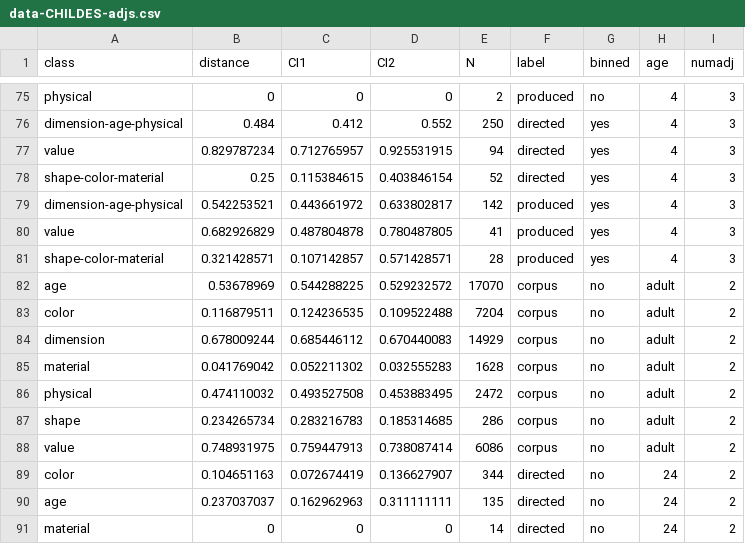
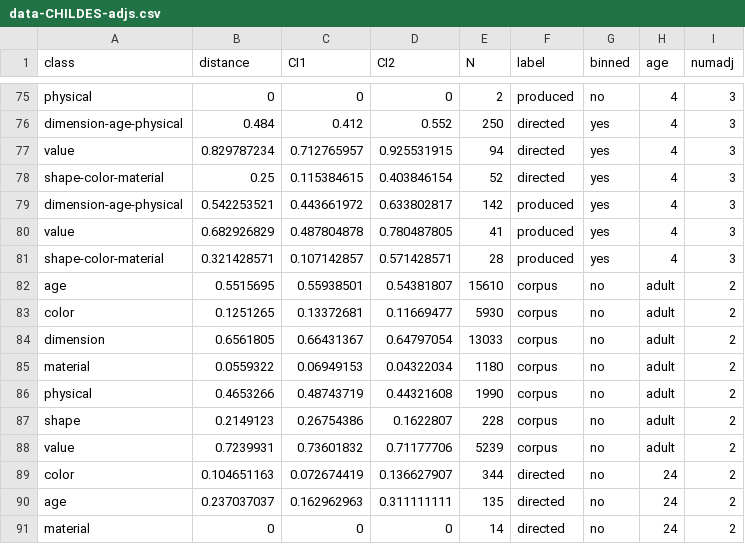
Before and after one commit to gscontras/kids-adjectives, a CSV file: corpus/CHILDES/data/data-CHILDES-adjs.csv, drawn as a sheet; only a part is shown, gaps mark what is left out.

Commit message:
new SDG CHILDES counts

```diff
--- a/corpus/CHILDES/data/data-CHILDES-adjs.csv
+++ b/corpus/CHILDES/data/data-CHILDES-adjs.csv
@@ -81,9 +81,9 @@ value,0.682926829,0.487804878,0.780487805,41,produced,yes,4,3
 shape-color-material,0.321428571,0.107142857,0.571428571,28,produced,yes,4,3
-age,0.53678969,0.544288225,0.529232572,17070,corpus,no,adult,2
-color,0.116879511,0.124236535,0.109522488,7204,corpus,no,adult,2
-dimension,0.678009244,0.685446112,0.670440083,14929,corpus,no,adult,2
-material,0.041769042,0.052211302,0.032555283,1628,corpus,no,adult,2
-physical,0.474110032,0.493527508,0.453883495,2472,corpus,no,adult,2
-shape,0.234265734,0.283216783,0.185314685,286,corpus,no,adult,2
-value,0.748931975,0.759447913,0.738087414,6086,corpus,no,adult,2
+age,0.5515695,0.55938501,0.54381807,15610,corpus,no,adult,2
+color,0.1251265,0.13372681,0.11669477,5930,corpus,no,adult,2
+dimension,0.6561805,0.66431367,0.64797054,13033,corpus,no,adult,2
+material,0.0559322,0.06949153,0.04322034,1180,corpus,no,adult,2
+physical,0.4653266,0.48743719,0.44321608,1990,corpus,no,adult,2
+shape,0.2149123,0.26754386,0.1622807,228,corpus,no,adult,2
+value,0.7239931,0.73601832,0.71177706,5239,corpus,no,adult,2
 color,0.104651163,0.072674419,0.136627907,344,directed,no,24,2
```
Also changed, not shown: 1 other file.
